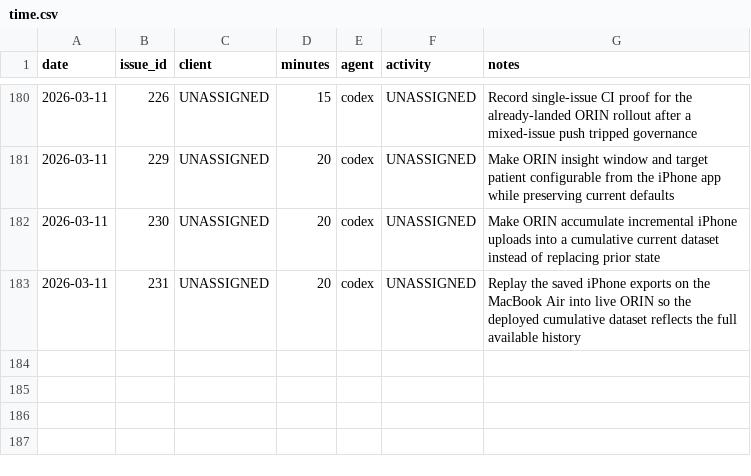
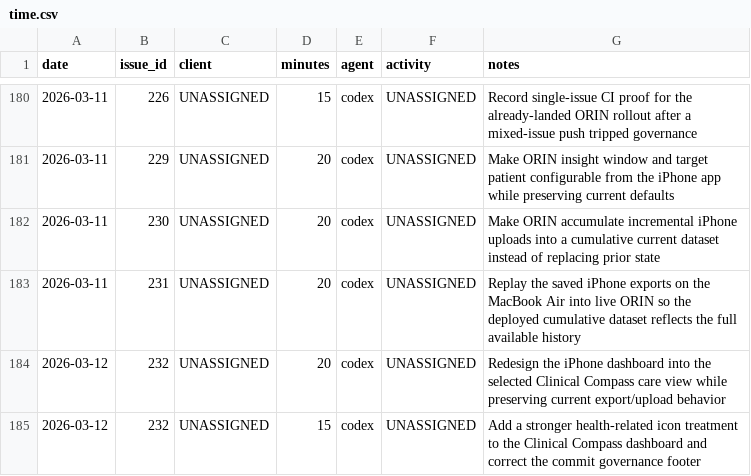
Before and after one commit to dave0875/HealthDelta, a CSV file: .ai/time/time.csv, drawn as a sheet; only a part is shown, gaps mark what is left out; the diff names each change by its address in the sheet, - before the commit and + after, or states it on an @@ line.

Commit message:
Redesign iPhone dashboard to Clinical Compass
Issue: #232

```diff
--- a/.ai/time/time.csv
+++ b/.ai/time/time.csv
+row 184: 2026-03-12 | 232 | UNASSIGNED | 20 | codex | UNASSIGNED | Redesign the iPhone dashboard into the selected Clinical Compass care view while preserving current export/upload behavior
+row 185: 2026-03-12 | 232 | UNASSIGNED | 15 | codex | UNASSIGNED | Add a stronger health-related icon treatment to the Clinical Compass dashboard and correct the commit governance footer
```
Also changed, not shown: 7 other files.
